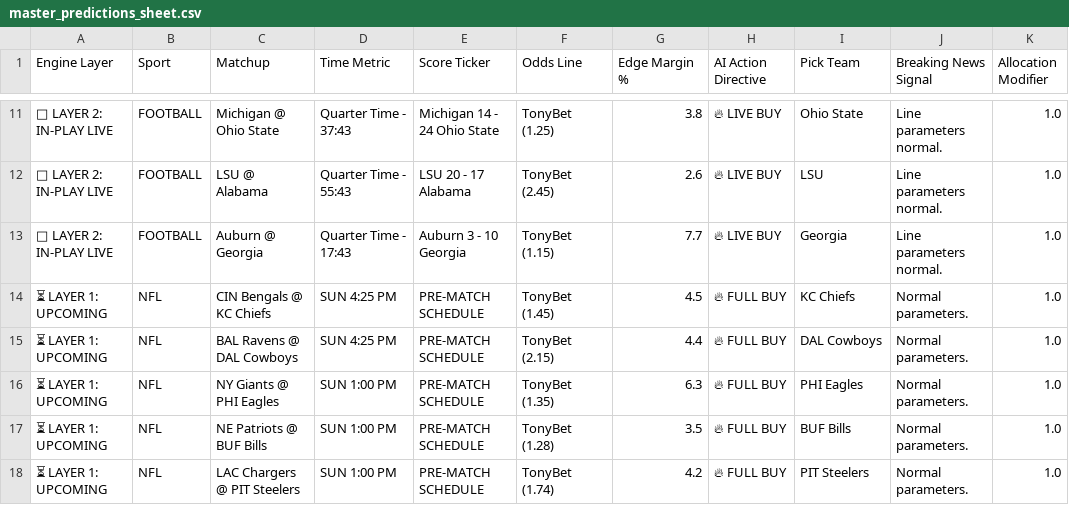
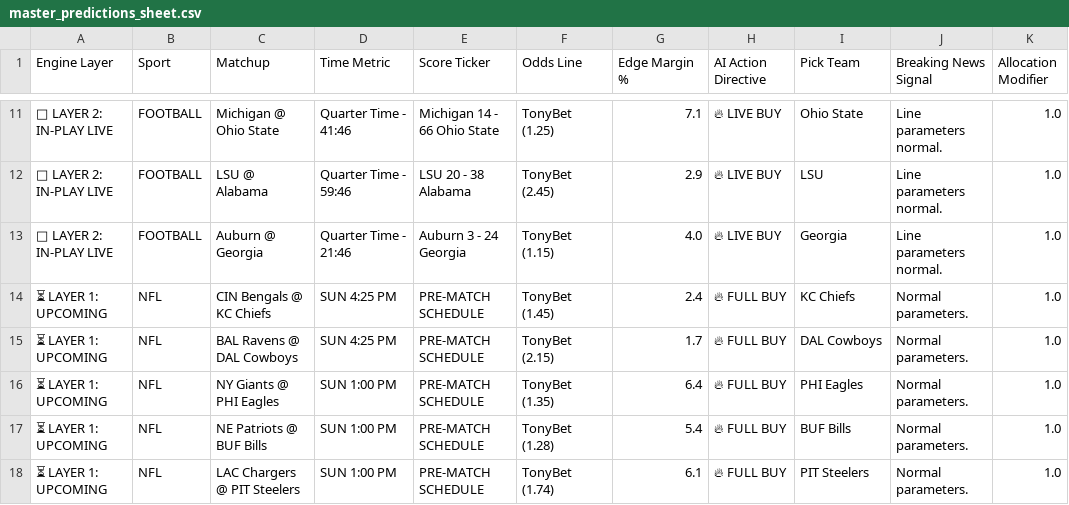
Before and after one commit to Advancewipeout/sports-ai-dashboard, a CSV file: master_predictions_sheet.csv, drawn as a sheet; only a part is shown, gaps mark what is left out; the diff covers the shown part only.

```diff
--- a/master_predictions_sheet.csv
+++ b/master_predictions_sheet.csv
@@ -11,8 +11,8 @@ Engine Layer,Sport,Matchup,Time Metric,Score Ticker,Odds Line,Edge Margin %,AI A
-🔴 LAYER 2: IN-PLAY LIVE,FOOTBALL,Michigan @ Ohio State,Quarter Time - 37:43,Michigan 14 - 24 Ohio State,TonyBet (1.25),3.8,🔥 LIVE BUY,Ohio State,Line parameters normal.,1.0
-🔴 LAYER 2: IN-PLAY LIVE,FOOTBALL,LSU @ Alabama,Quarter Time - 55:43,LSU 20 - 17 Alabama,TonyBet (2.45),2.6,🔥 LIVE BUY,LSU,Line parameters normal.,1.0
-🔴 LAYER 2: IN-PLAY LIVE,FOOTBALL,Auburn @ Georgia,Quarter Time - 17:43,Auburn 3 - 10 Georgia,TonyBet (1.15),7.7,🔥 LIVE BUY,Georgia,Line parameters normal.,1.0
-⏳ LAYER 1: UPCOMING,NFL,CIN Bengals @ KC Chiefs,SUN 4:25 PM,PRE-MATCH SCHEDULE,TonyBet (1.45),4.5,🔥 FULL BUY,KC Chiefs,Normal parameters.,1.0
-⏳ LAYER 1: UPCOMING,NFL,BAL Ravens @ DAL Cowboys,SUN 4:25 PM,PRE-MATCH SCHEDULE,TonyBet (2.15),4.4,🔥 FULL BUY,DAL Cowboys,Normal parameters.,1.0
-⏳ LAYER 1: UPCOMING,NFL,NY Giants @ PHI Eagles,SUN 1:00 PM,PRE-MATCH SCHEDULE,TonyBet (1.35),6.3,🔥 FULL BUY,PHI Eagles,Normal parameters.,1.0
-⏳ LAYER 1: UPCOMING,NFL,NE Patriots @ BUF Bills,SUN 1:00 PM,PRE-MATCH SCHEDULE,TonyBet (1.28),3.5,🔥 FULL BUY,BUF Bills,Normal parameters.,1.0
-⏳ LAYER 1: UPCOMING,NFL,LAC Chargers @ PIT Steelers,SUN 1:00 PM,PRE-MATCH SCHEDULE,TonyBet (1.74),4.2,🔥 FULL BUY,PIT Steelers,Normal parameters.,1.0
+🔴 LAYER 2: IN-PLAY LIVE,FOOTBALL,Michigan @ Ohio State,Quarter Time - 41:46,Michigan 14 - 66 Ohio State,TonyBet (1.25),7.1,🔥 LIVE BUY,Ohio State,Line parameters normal.,1.0
+🔴 LAYER 2: IN-PLAY LIVE,FOOTBALL,LSU @ Alabama,Quarter Time - 59:46,LSU 20 - 38 Alabama,TonyBet (2.45),2.9,🔥 LIVE BUY,LSU,Line parameters normal.,1.0
+🔴 LAYER 2: IN-PLAY LIVE,FOOTBALL,Auburn @ Georgia,Quarter Time - 21:46,Auburn 3 - 24 Georgia,TonyBet (1.15),4.0,🔥 LIVE BUY,Georgia,Line parameters normal.,1.0
+⏳ LAYER 1: UPCOMING,NFL,CIN Bengals @ KC Chiefs,SUN 4:25 PM,PRE-MATCH SCHEDULE,TonyBet (1.45),2.4,🔥 FULL BUY,KC Chiefs,Normal parameters.,1.0
+⏳ LAYER 1: UPCOMING,NFL,BAL Ravens @ DAL Cowboys,SUN 4:25 PM,PRE-MATCH SCHEDULE,TonyBet (2.15),1.7,🔥 FULL BUY,DAL Cowboys,Normal parameters.,1.0
+⏳ LAYER 1: UPCOMING,NFL,NY Giants @ PHI Eagles,SUN 1:00 PM,PRE-MATCH SCHEDULE,TonyBet (1.35),6.4,🔥 FULL BUY,PHI Eagles,Normal parameters.,1.0
+⏳ LAYER 1: UPCOMING,NFL,NE Patriots @ BUF Bills,SUN 1:00 PM,PRE-MATCH SCHEDULE,TonyBet (1.28),5.4,🔥 FULL BUY,BUF Bills,Normal parameters.,1.0
+⏳ LAYER 1: UPCOMING,NFL,LAC Chargers @ PIT Steelers,SUN 1:00 PM,PRE-MATCH SCHEDULE,TonyBet (1.74),6.1,🔥 FULL BUY,PIT Steelers,Normal parameters.,1.0
```
Also changed, not shown: 1 added row, 1 removed row and 30 edited cells elsewhere in this file, 1 other file.
